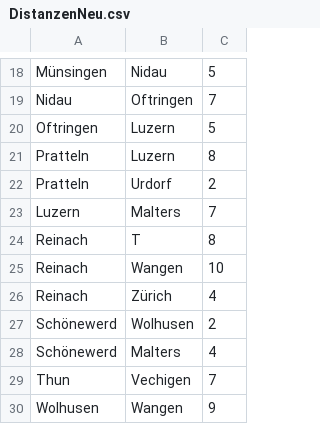
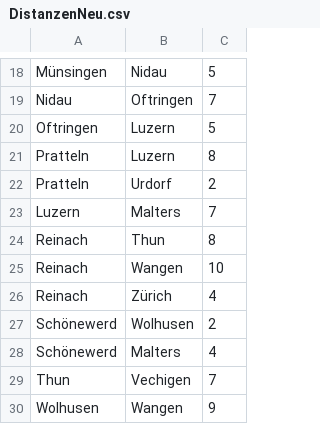
Before and after one commit to fhirter/Dijkstra, a CSV file: src/python/DistanzenNeu.csv, drawn as a sheet; only a part is shown, gaps mark what is left out.

```diff
--- a/src/python/DistanzenNeu.csv
+++ b/src/python/DistanzenNeu.csv
@@ -23,3 +23,3 @@ Pratteln,Urdorf,2
 Luzern,Malters,7
-Reinach,T,8
+Reinach,Thun,8
 Reinach,Wangen,10
```
Also changed, not shown: 1 other file.
